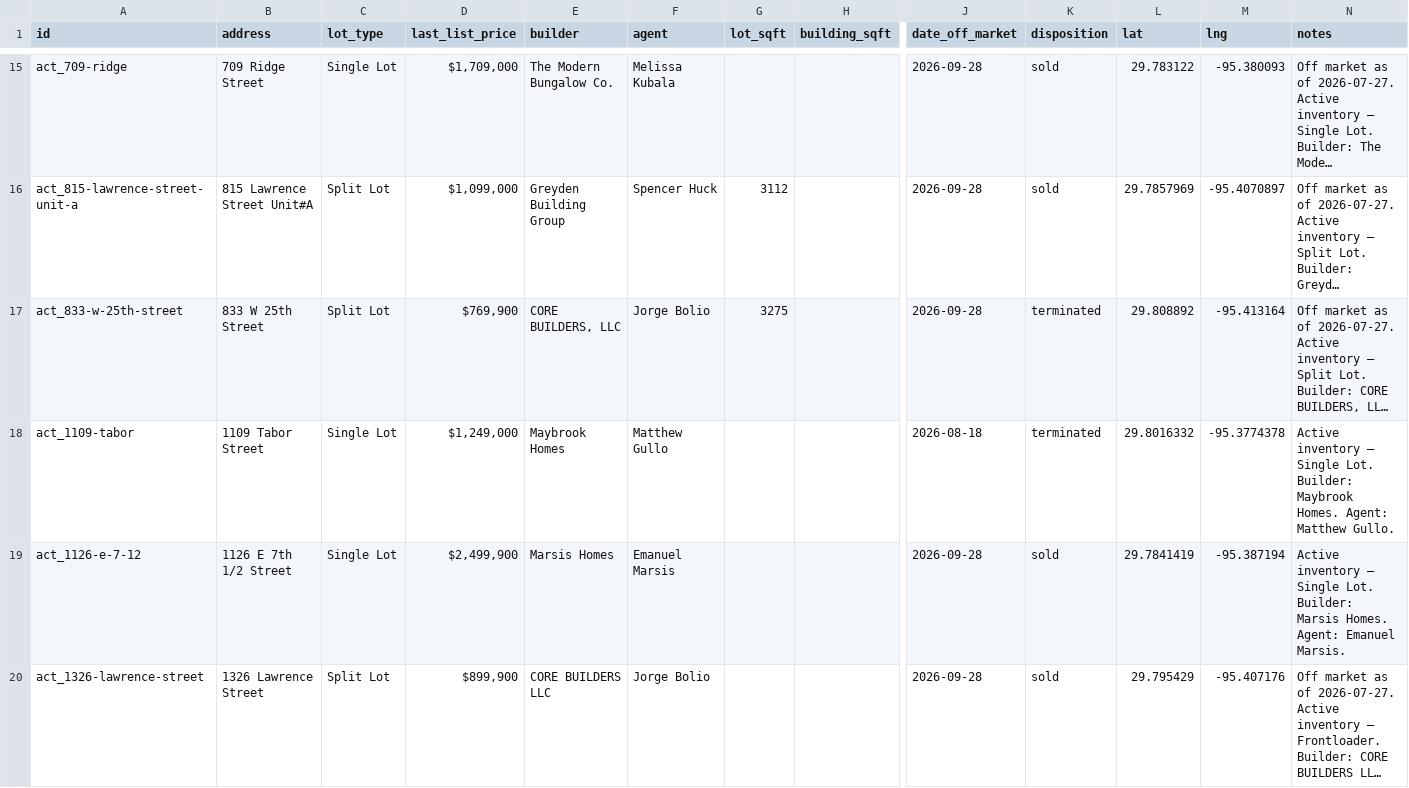
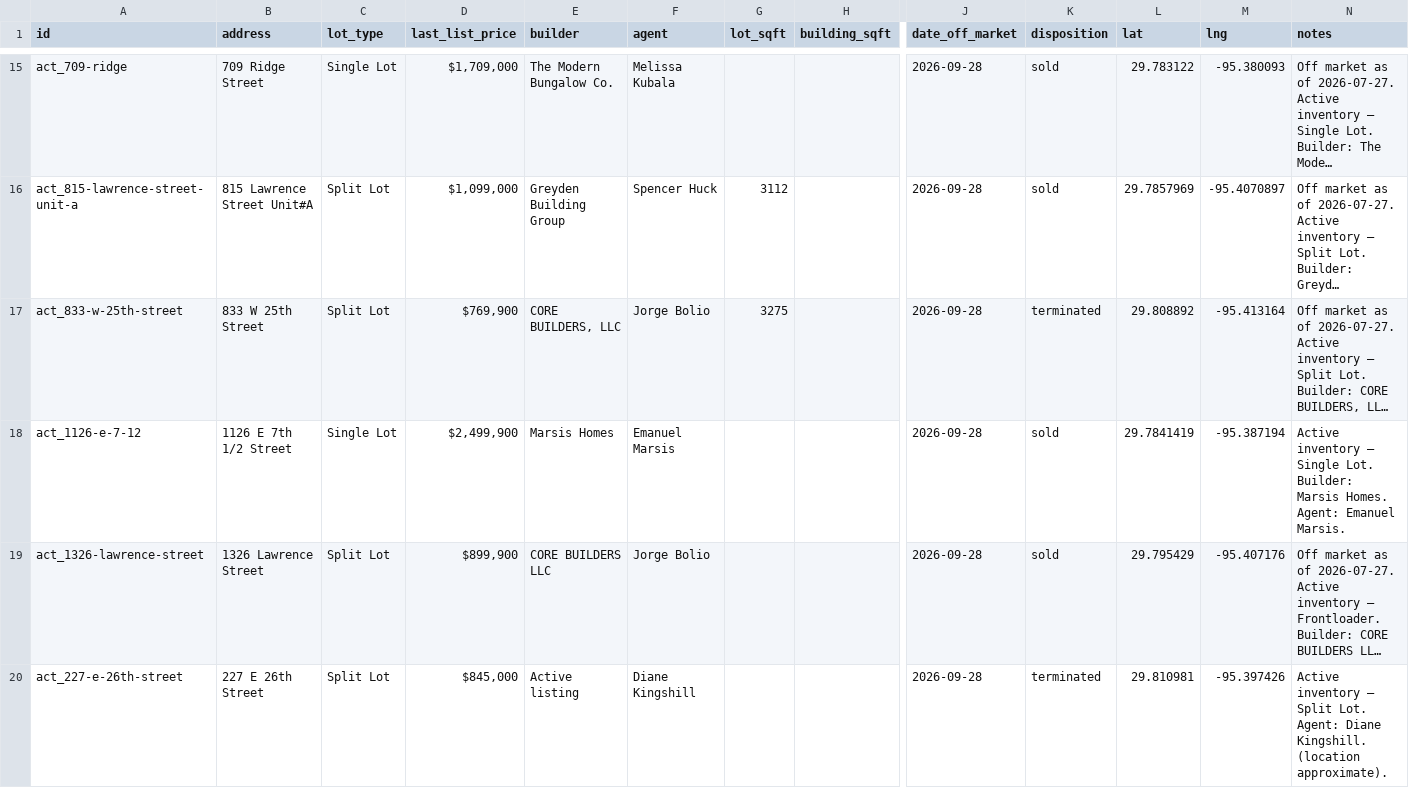
Before and after one commit to tegad123/heights-map, a CSV file: heights_off_market.csv, drawn as a sheet; only a part is shown, gaps mark what is left out; the shorter side is filled out with more unchanged rows; long unchanged cells end in …; rows hold the shown columns only; the diff names each change by its address in the sheet, - before the commit and + after, or states it on an @@ line.

```diff
--- a/heights_off_market.csv
+++ b/heights_off_market.csv
-row 18: act_1109-tabor | 1109 Tabor Street | Single Lot | $1,249,000 | Maybrook Homes | Matthew Gullo |  |  | 2026-08-18 | terminated | 29.8016332 | -95.3774378 | Active inventory — Single Lot. Builder: Maybrook Homes. Agent: Matthew Gullo.
```
Also changed, not shown: 4 other files.
